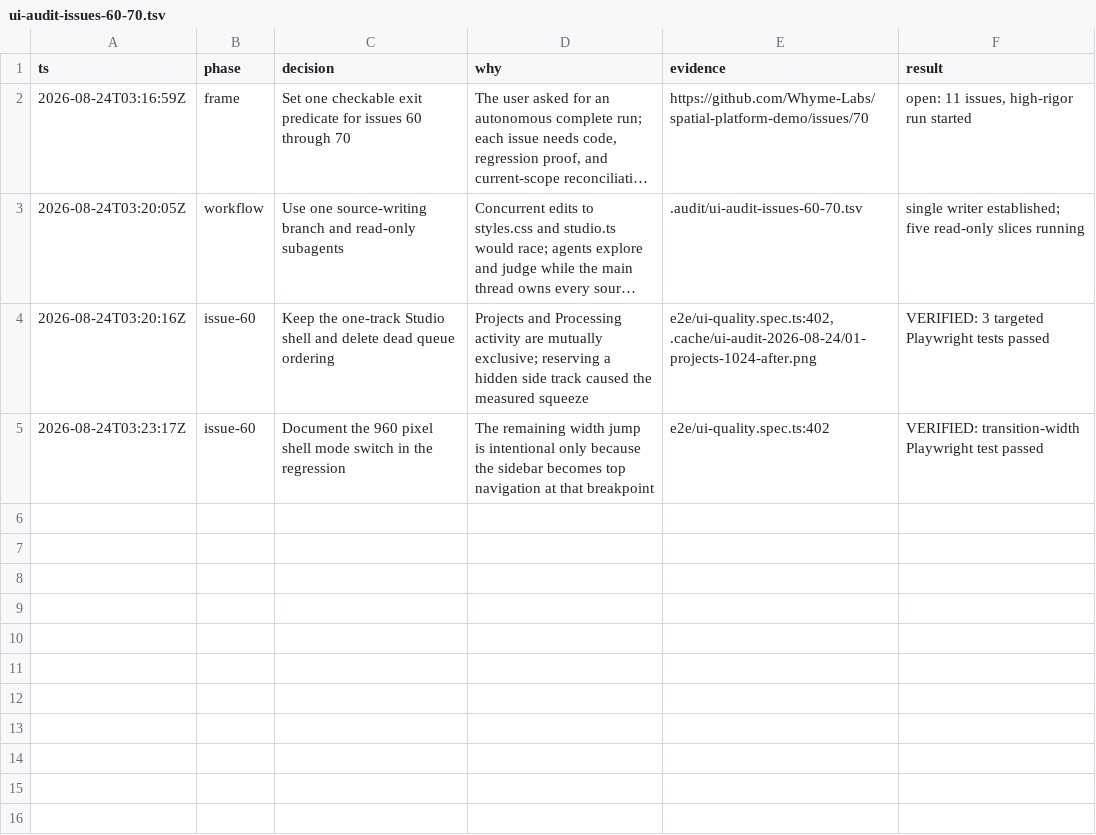
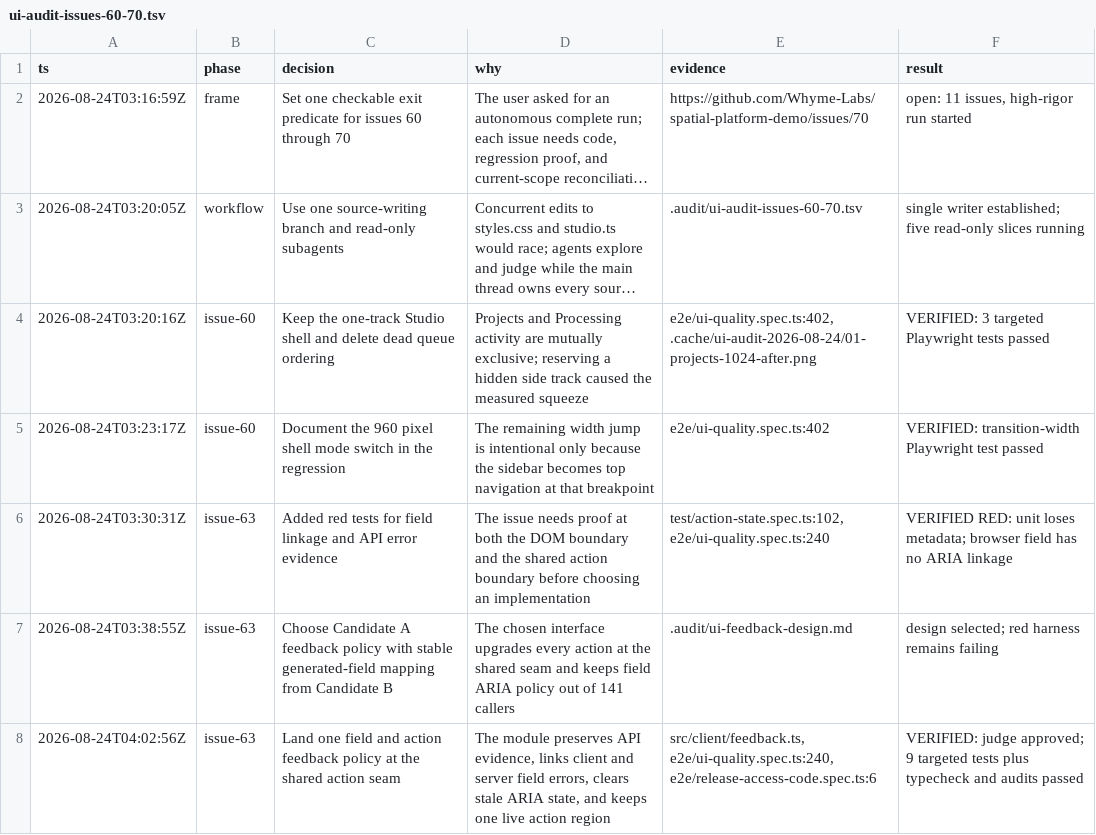
Before and after one commit to Whyme-Labs/spatial-platform-demo, a TSV file: .audit/ui-audit-issues-60-70.tsv, drawn as a sheet; long unchanged cells end in ….

Commit message:
feat(ui): unify field and action feedback

```diff
--- a/.audit/ui-audit-issues-60-70.tsv
+++ b/.audit/ui-audit-issues-60-70.tsv
@@ -5 +5,4 @@ ts	phase	decision	why	evidence	result
 2026-08-24T03:23:17Z	issue-60	Document the 960 pixel shell mode switch in the regression	The remaining width jump is intentional only because the sidebar becomes top navigation at that breakpoint	e2e/ui-quality.spec.ts:402	VERIFIED: transition-width Playwright test passed
+2026-08-24T03:30:31Z	issue-63	Added red tests for field linkage and API error evidence	The issue needs proof at both the DOM boundary and the shared action boundary before choosing an implementation	test/action-state.spec.ts:102, e2e/ui-quality.spec.ts:240	VERIFIED RED: unit loses metadata; browser field has no ARIA linkage
+2026-08-24T03:38:55Z	issue-63	Choose Candidate A feedback policy with stable generated-field mapping from Candidate B	The chosen interface upgrades every action at the shared seam and keeps field ARIA policy out of 141 callers	.audit/ui-feedback-design.md	design selected; red harness remains failing
+2026-08-24T04:02:56Z	issue-63	Land one field and action feedback policy at the shared action seam	The module preserves API evidence, links client and server field errors, clears stale ARIA state, and keeps one live action region	src/client/feedback.ts, e2e/ui-quality.spec.ts:240, e2e/release-access-code.spec.ts:6	VERIFIED: judge approved; 9 targeted tests plus typecheck and audits passed
```
Also changed, not shown: 10 other files.
